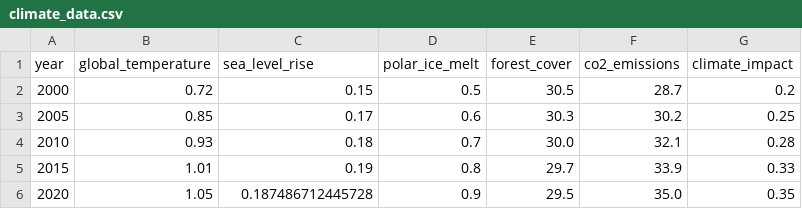
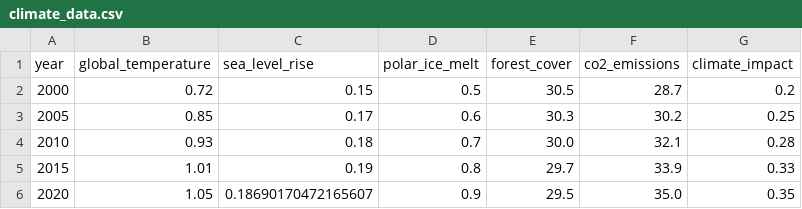
Before and after one commit to NguyenTien204/-o_An_1, a CSV file: data/climate_data.csv, drawn as a sheet.

```diff
--- a/data/climate_data.csv
+++ b/data/climate_data.csv
@@ -5,2 +5,2 @@ year,global_temperature,sea_level_rise,polar_ice_melt,forest_cover,co2_emissions
 2015,1.01,0.19,0.8,29.7,33.9,0.33
-2020,1.05,0.187486712445728,0.9,29.5,35.0,0.35
+2020,1.05,0.18690170472165607,0.9,29.5,35.0,0.35
```
Also changed, not shown: data/predicted_causes.csv, 1 other file.
